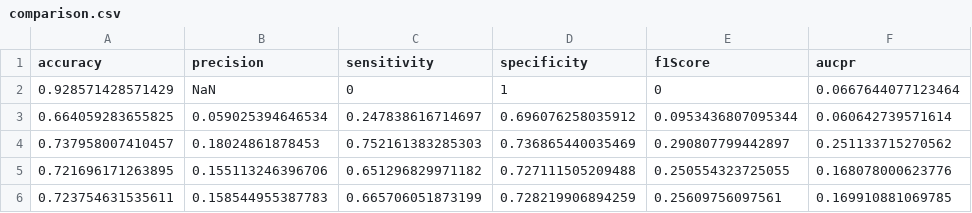
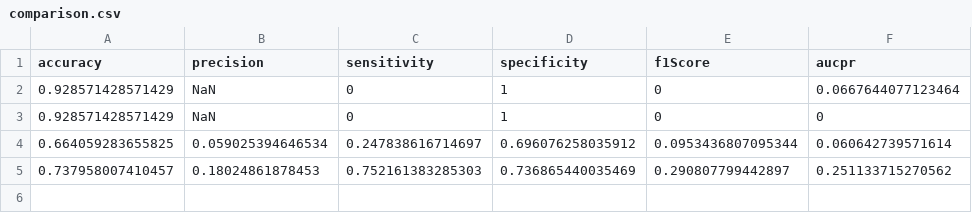
Before and after one commit to matthias-pichler/kMRCD, a CSV file: tables/reuters21578/all-mpnet-base-v2/comparison.csv, drawn as a sheet; removed rows and columns are numbered as before the commit, all else as after; the diff names each change by its address in the sheet, - before the commit and + after, or states it on an @@ line.

```diff
--- a/tables/reuters21578/all-mpnet-base-v2/comparison.csv
+++ b/tables/reuters21578/all-mpnet-base-v2/comparison.csv
+row 3: 0.928571428571429 | NaN | 0 | 1 | 0 | 0
-row 5: 0.721696171263895 | 0.155113246396706 | 0.651296829971182 | 0.727111505209488 | 0.250554323725055 | 0.168078000623776
-row 6: 0.723754631535611 | 0.158544955387783 | 0.665706051873199 | 0.728219906894259 | 0.25609756097561 | 0.169910881069785
```
Also changed, not shown: tables/shakespear_trump/all-mpnet-base-v2/comparison.csv, tables/shakespear_trump/all-mpnet-base-v2/e02_comparison.csv, 41 other files.
